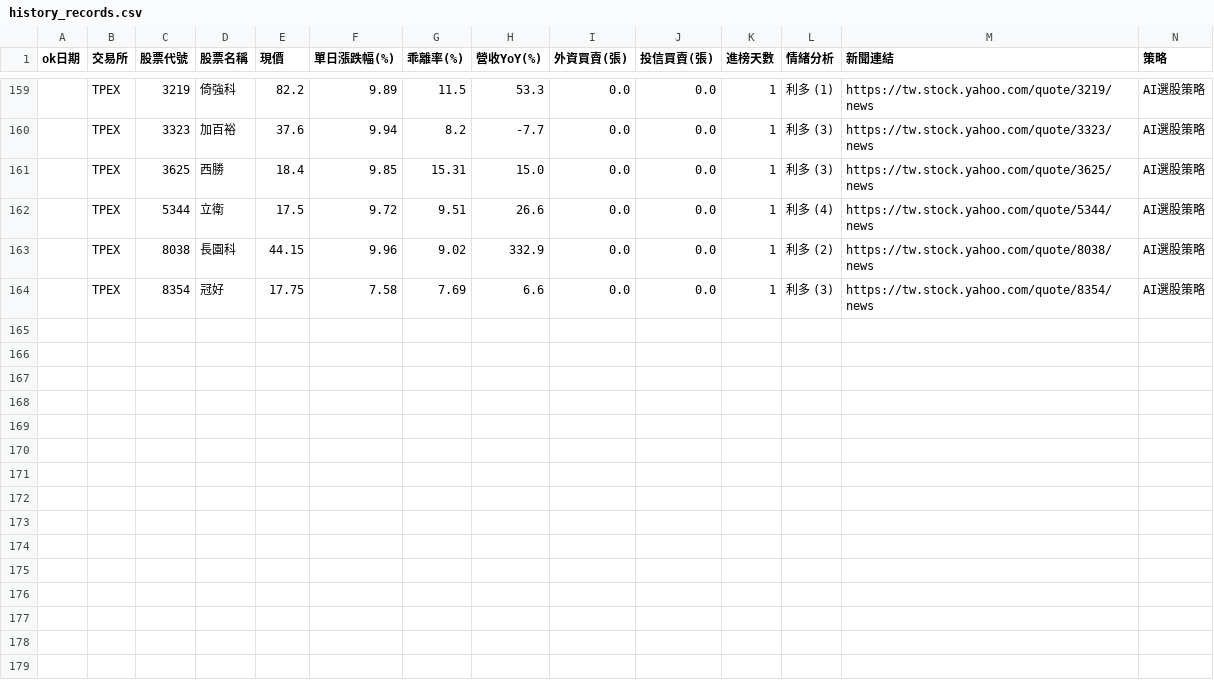
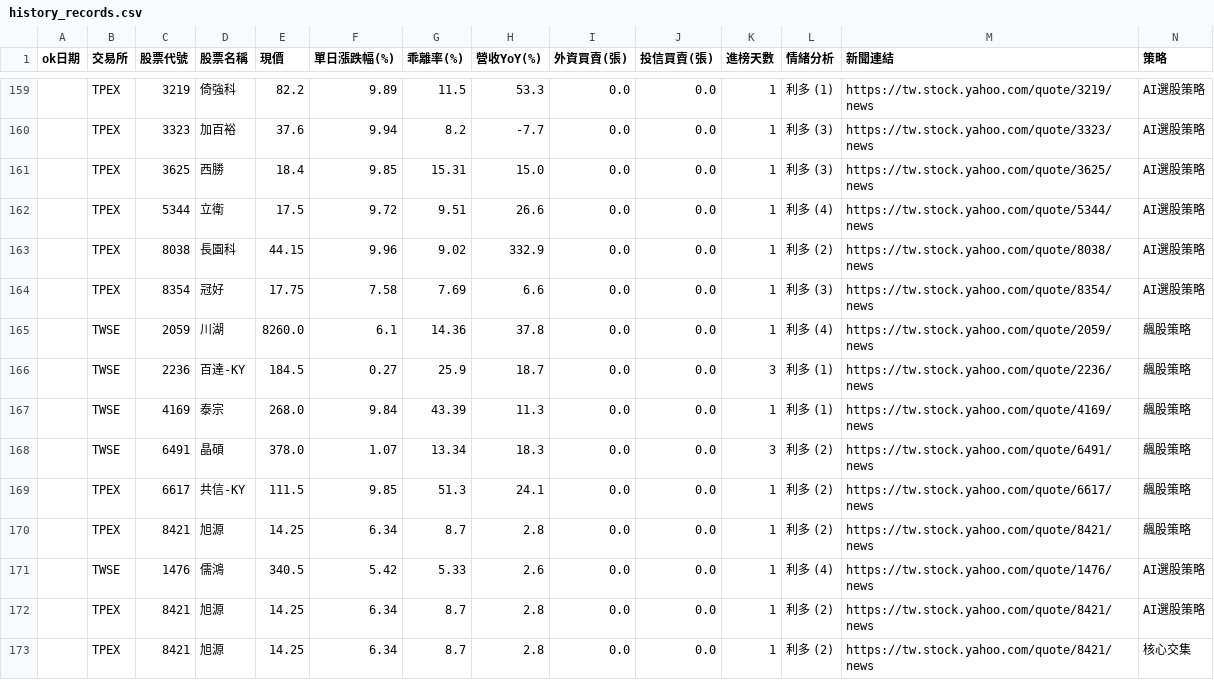
Before and after one commit to ns30178/tw-hot-stocks, a CSV file: history_records.csv, drawn as a sheet; only a part is shown, gaps mark what is left out; rows hold the shown columns only; the diff names each change by its address in the sheet, - before the commit and + after, or states it on an @@ line.

```diff
--- a/history_records.csv
+++ b/history_records.csv
+row 165:  | TWSE | 2059 | 川湖 | 8260.0 | 6.1 | 14.36 | 37.8 | 0.0 | 0.0 | 1 | 利多 (4) | https://tw.stock.yahoo.com/quote/2059/news | 飆股策略
+row 166:  | TWSE | 2236 | 百達-KY | 184.5 | 0.27 | 25.9 | 18.7 | 0.0 | 0.0 | 3 | 利多 (1) | https://tw.stock.yahoo.com/quote/2236/news | 飆股策略
+row 167:  | TWSE | 4169 | 泰宗 | 268.0 | 9.84 | 43.39 | 11.3 | 0.0 | 0.0 | 1 | 利多 (1) | https://tw.stock.yahoo.com/quote/4169/news | 飆股策略
+row 168:  | TWSE | 6491 | 晶碩 | 378.0 | 1.07 | 13.34 | 18.3 | 0.0 | 0.0 | 3 | 利多 (2) | https://tw.stock.yahoo.com/quote/6491/news | 飆股策略
+row 169:  | TPEX | 6617 | 共信-KY | 111.5 | 9.85 | 51.3 | 24.1 | 0.0 | 0.0 | 1 | 利多 (2) | https://tw.stock.yahoo.com/quote/6617/news | 飆股策略
+row 170:  | TPEX | 8421 | 旭源 | 14.25 | 6.34 | 8.7 | 2.8 | 0.0 | 0.0 | 1 | 利多 (2) | https://tw.stock.yahoo.com/quote/8421/news | 飆股策略
+row 171:  | TWSE | 1476 | 儒鴻 | 340.5 | 5.42 | 5.33 | 2.6 | 0.0 | 0.0 | 1 | 利多 (4) | https://tw.stock.yahoo.com/quote/1476/news | AI選股策略
+row 172:  | TPEX | 8421 | 旭源 | 14.25 | 6.34 | 8.7 | 2.8 | 0.0 | 0.0 | 1 | 利多 (2) | https://tw.stock.yahoo.com/quote/8421/news | AI選股策略
+row 173:  | TPEX | 8421 | 旭源 | 14.25 | 6.34 | 8.7 | 2.8 | 0.0 | 0.0 | 1 | 利多 (2) | https://tw.stock.yahoo.com/quote/8421/news | 核心交集
```
Also changed, not shown: 1 other file.
